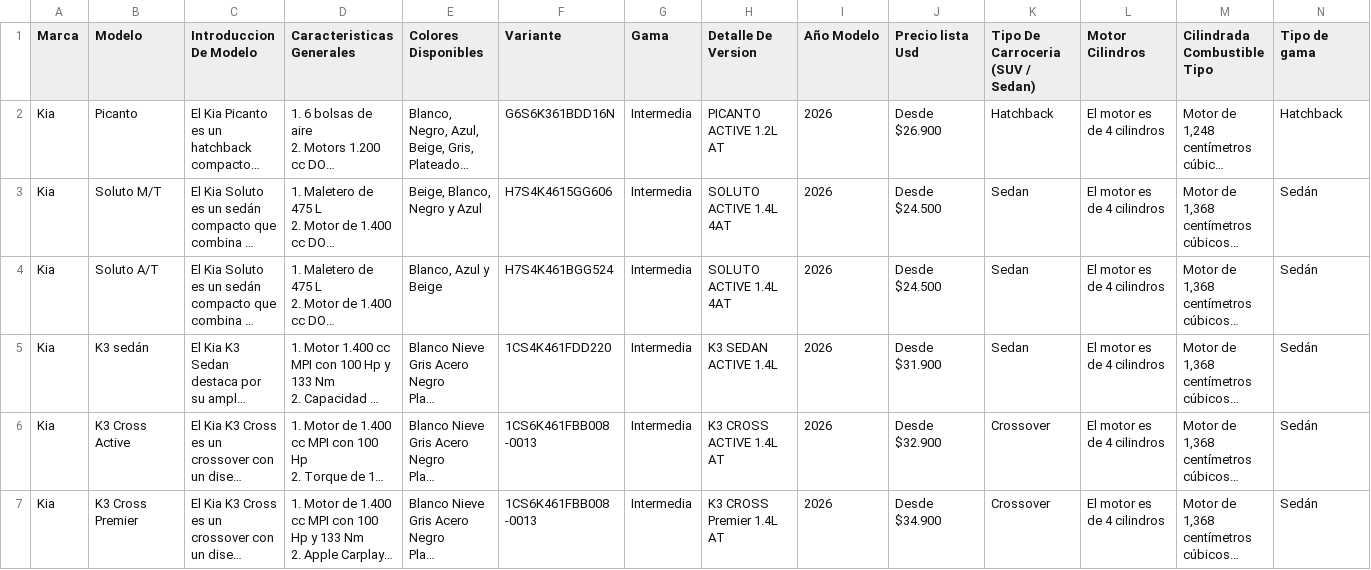
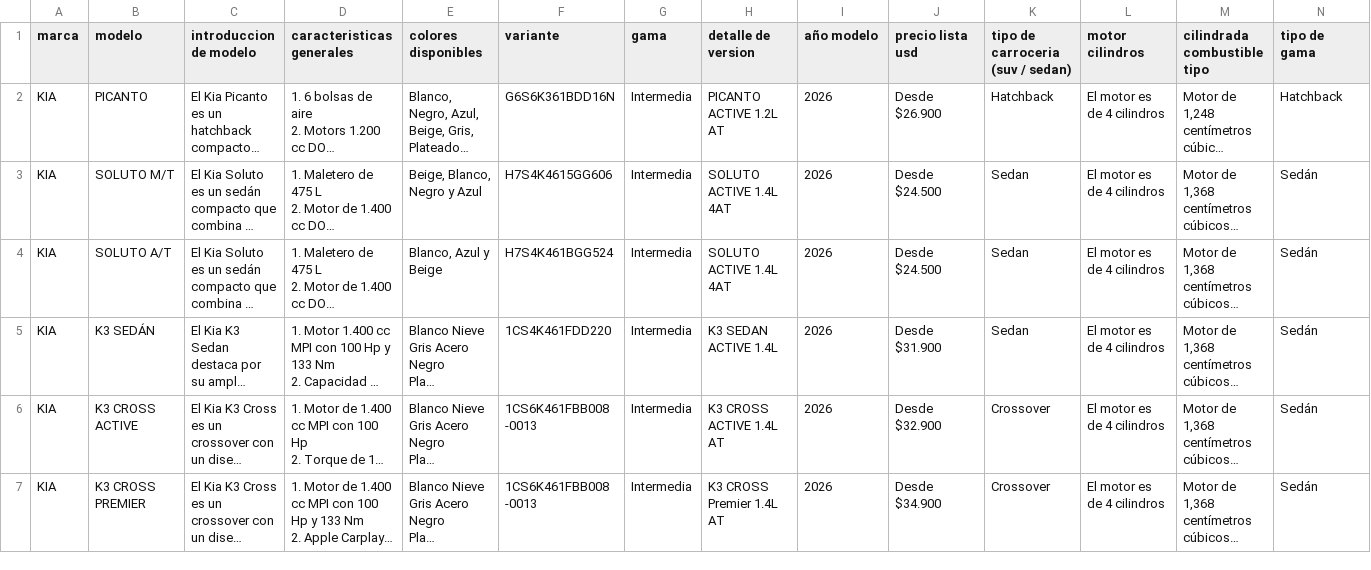
Before and after one commit to Adriel2503/api_gqm, a CSV file: data/Data-Set-KIA-IA (1).csv, drawn as a sheet; only a part is shown; long unchanged cells end in …; the diff covers the shown part only; the diff names each change by its address in the sheet, - before the commit and + after, or states it on an @@ line.

```diff
--- a/data/Data-Set-KIA-IA (1).csv
+++ b/data/Data-Set-KIA-IA (1).csv
-A1: Marca
+A1: marca
-B1: Modelo
+B1: modelo
-C1: Introduccion De Modelo
+C1: introduccion de modelo
-D1: Caracteristicas Generales
+D1: caracteristicas generales
-E1: Colores Disponibles
+E1: colores disponibles
-F1: Variante
+F1: variante
-G1: Gama
+G1: gama
-H1: Detalle De Version
+H1: detalle de version
-I1: Año Modelo
+I1: año modelo
-J1: Precio lista Usd
+J1: precio lista usd
-K1: Tipo De Carroceria (SUV / Sedan)
+K1: tipo de carroceria (suv / sedan)
-L1: Motor Cilindros
+L1: motor cilindros
-M1: Cilindrada Combustible Tipo
+M1: cilindrada combustible tipo
-N1: Tipo de gama
+N1: tipo de gama
-A2:A7 (marca): Kia
+A2:A7 (marca): KIA
-B2 (modelo): Picanto
+B2 (modelo): PICANTO
-B3 (modelo): Soluto M/T
+B3 (modelo): SOLUTO M/T
-B4 (modelo): Soluto A/T
+B4 (modelo): SOLUTO A/T
-B5 (modelo): K3 sedán
+B5 (modelo): K3 SEDÁN
-B6 (modelo): K3 Cross Active
+B6 (modelo): K3 CROSS ACTIVE
-B7 (modelo): K3 Cross Premier
+B7 (modelo): K3 CROSS PREMIER
```
Also changed, not shown: 76 edited cells elsewhere in this file, data/DataSet-Jetour.csv, data/DataSet-Lidia-Mazda.csv, 2 other files.
